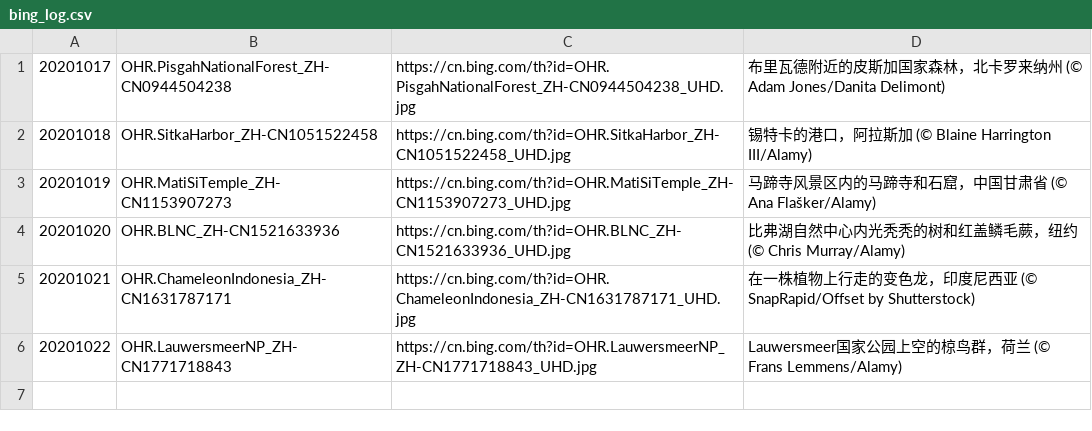
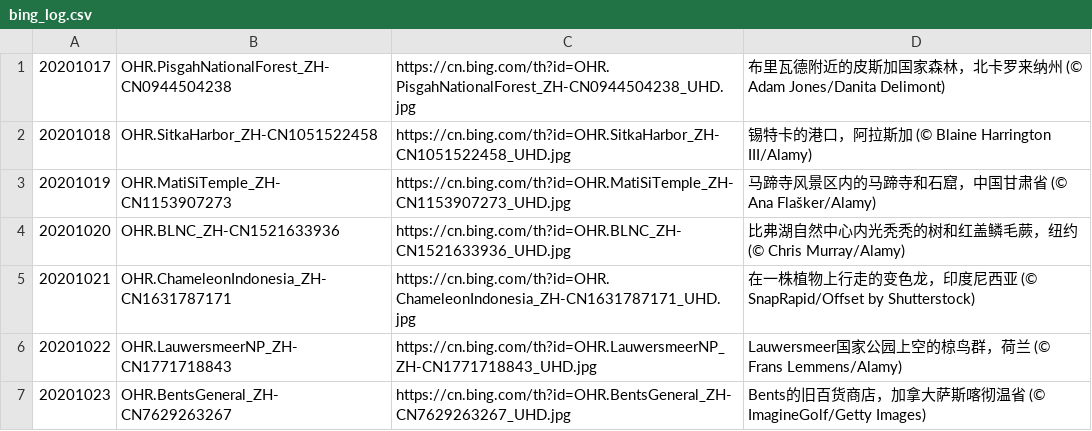
Before and after one commit to xiaoqiangjun/gugubot, a CSV file: bing_log.csv, drawn as a sheet; the diff names each change by its address in the sheet, - before the commit and + after, or states it on an @@ line.

Commit message:
update log

```diff
--- a/bing_log.csv
+++ b/bing_log.csv
+row 7: 20201023 | OHR.BentsGeneral_ZH-CN7629263267 | https://cn.bing.com/th?id=OHR.BentsGeneral_ZH-CN7629263267_UHD.jpg | Bents的旧百货商店，加拿大萨斯喀彻温省 (© ImagineGolf/Getty Images)
```
